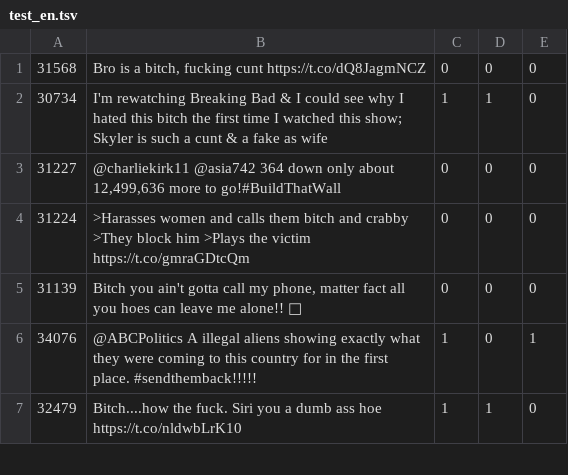
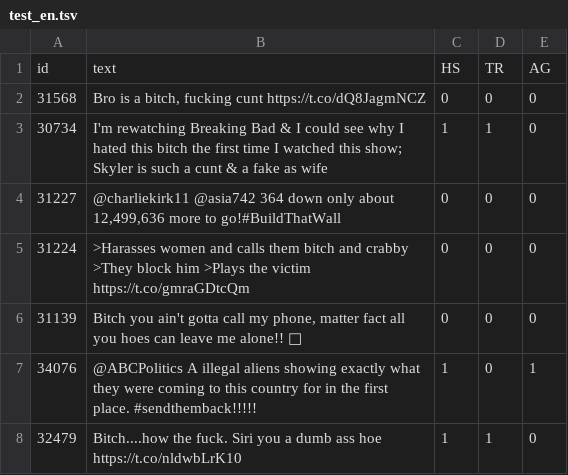
Before and after one commit to Kevin-DDR/AAP-7, a TSV file: test_en.tsv, drawn as a sheet; only a part is shown; the diff names each change by its address in the sheet, - before the commit and + after, or states it on an @@ line.

Commit message:
Added col titles

```diff
--- a/test_en.tsv
+++ b/test_en.tsv
+row 1: id | text | HS | TR | AG
```
